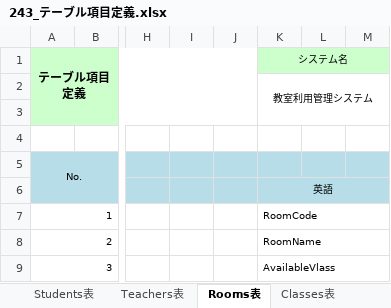
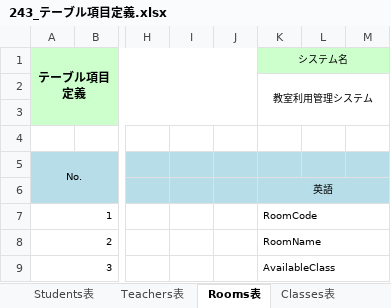
Before and after one commit to organization-catclown/files, an Excel workbook: 243_テーブル項目定義.xlsx, sheet Rooms表, drawn as a sheet; only a part is shown, gaps mark what is left out; values as stored, in another font and other column widths than the file's, no borders; the diff names each change by its address in the sheet, - before the commit and + after, or states it on an @@ line.

```diff
--- a/243_テーブル項目定義.xlsx (sheet Rooms表)
+++ b/243_テーブル項目定義.xlsx (sheet Rooms表)
-K9: AvailableVlass
+K9: AvailableClass
```
Also changed, not shown: 241_テーブル関連図.xlsx, 51 other files.
